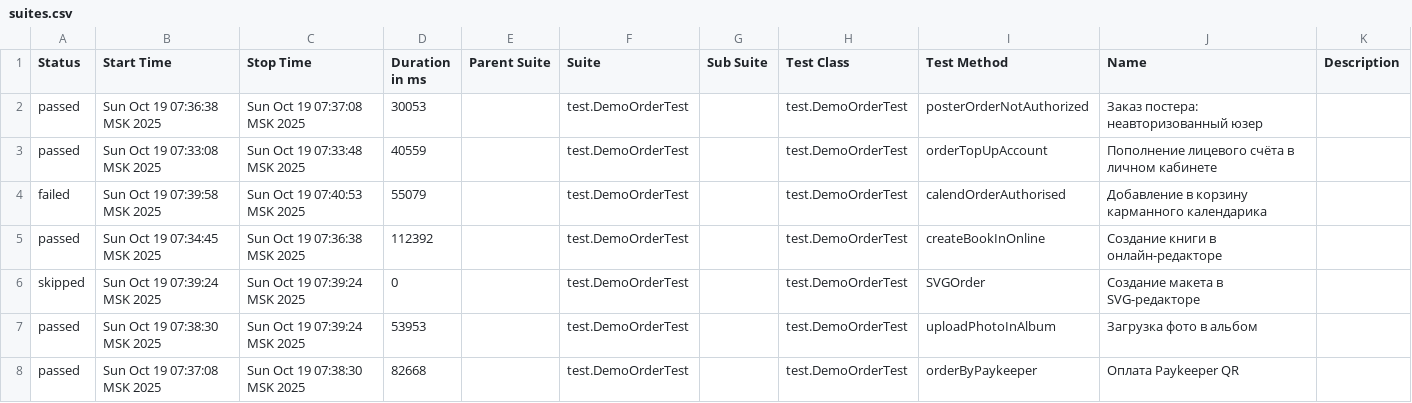
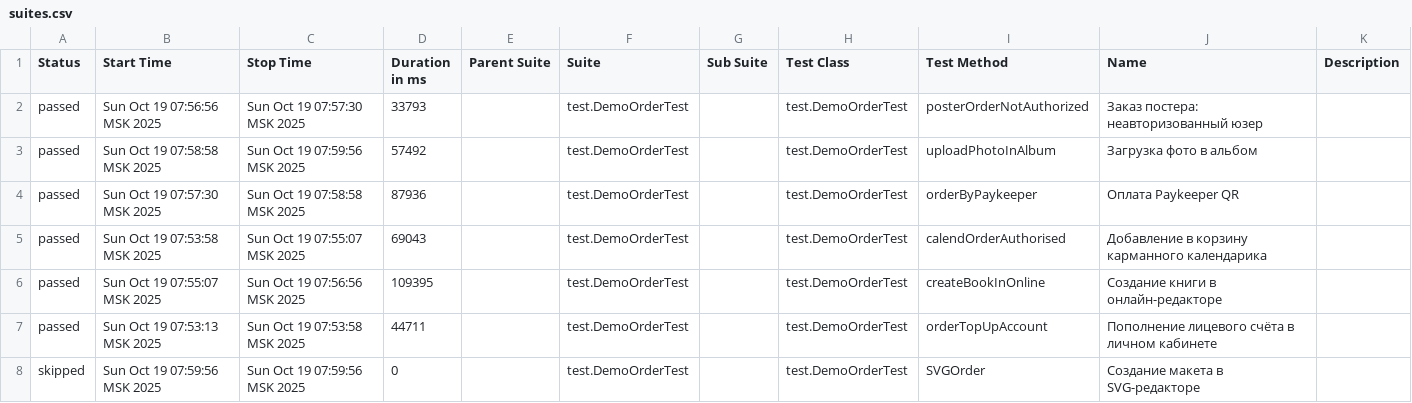
Before and after one commit to polinam-netprint/allure-reports-for-web, a CSV file: web-master/data/suites.csv, drawn as a sheet.

Commit message:
Update report for master

```diff
--- a/web-master/data/suites.csv
+++ b/web-master/data/suites.csv
@@ -1,8 +1,8 @@
 "Status","Start Time","Stop Time","Duration in ms","Parent Suite","Suite","Sub Suite","Test Class","Test Method","Name","Description"
-"passed","Sun Oct 19 07:36:38 MSK 2025","Sun Oct 19 07:37:08 MSK 2025","30053","","test.DemoOrderTest","","test.DemoOrderTest","posterOrderNotAuthorized","Заказ постера: неавторизованный юзер",""
-"passed","Sun Oct 19 07:33:08 MSK 2025","Sun Oct 19 07:33:48 MSK 2025","40559","","test.DemoOrderTest","","test.DemoOrderTest","orderTopUpAccount","Пополнение лицевого счёта в личном кабинете",""
-"failed","Sun Oct 19 07:39:58 MSK 2025","Sun Oct 19 07:40:53 MSK 2025","55079","","test.DemoOrderTest","","test.DemoOrderTest","calendOrderAuthorised","Добавление в корзину карманного календарика",""
-"passed","Sun Oct 19 07:34:45 MSK 2025","Sun Oct 19 07:36:38 MSK 2025","112392","","test.DemoOrderTest","","test.DemoOrderTest","createBookInOnline","Создание книги в онлайн-редакторе",""
-"skipped","Sun Oct 19 07:39:24 MSK 2025","Sun Oct 19 07:39:24 MSK 2025","0","","test.DemoOrderTest","","test.DemoOrderTest","SVGOrder","Создание макета в SVG-редакторе",""
-"passed","Sun Oct 19 07:38:30 MSK 2025","Sun Oct 19 07:39:24 MSK 2025","53953","","test.DemoOrderTest","","test.DemoOrderTest","uploadPhotoInAlbum","Загрузка фото в альбом",""
-"passed","Sun Oct 19 07:37:08 MSK 2025","Sun Oct 19 07:38:30 MSK 2025","82668","","test.DemoOrderTest","","test.DemoOrderTest","orderByPaykeeper","Оплата Paykeeper QR",""
+"passed","Sun Oct 19 07:56:56 MSK 2025","Sun Oct 19 07:57:30 MSK 2025","33793","","test.DemoOrderTest","","test.DemoOrderTest","posterOrderNotAuthorized","Заказ постера: неавторизованный юзер",""
+"passed","Sun Oct 19 07:58:58 MSK 2025","Sun Oct 19 07:59:56 MSK 2025","57492","","test.DemoOrderTest","","test.DemoOrderTest","uploadPhotoInAlbum","Загрузка фото в альбом",""
+"passed","Sun Oct 19 07:57:30 MSK 2025","Sun Oct 19 07:58:58 MSK 2025","87936","","test.DemoOrderTest","","test.DemoOrderTest","orderByPaykeeper","Оплата Paykeeper QR",""
+"passed","Sun Oct 19 07:53:58 MSK 2025","Sun Oct 19 07:55:07 MSK 2025","69043","","test.DemoOrderTest","","test.DemoOrderTest","calendOrderAuthorised","Добавление в корзину карманного календарика",""
+"passed","Sun Oct 19 07:55:07 MSK 2025","Sun Oct 19 07:56:56 MSK 2025","109395","","test.DemoOrderTest","","test.DemoOrderTest","createBookInOnline","Создание книги в онлайн-редакторе",""
+"passed","Sun Oct 19 07:53:13 MSK 2025","Sun Oct 19 07:53:58 MSK 2025","44711","","test.DemoOrderTest","","test.DemoOrderTest","orderTopUpAccount","Пополнение лицевого счёта в личном кабинете",""
+"skipped","Sun Oct 19 07:59:56 MSK 2025","Sun Oct 19 07:59:56 MSK 2025","0","","test.DemoOrderTest","","test.DemoOrderTest","SVGOrder","Создание макета в SVG-редакторе",""
```
Also changed, not shown: 31 other files.
